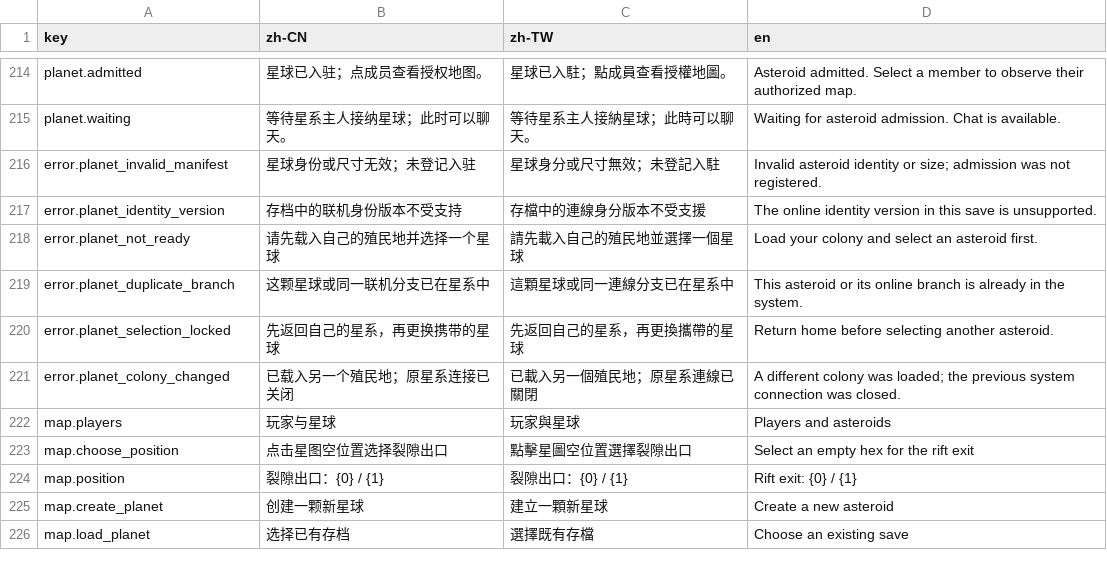
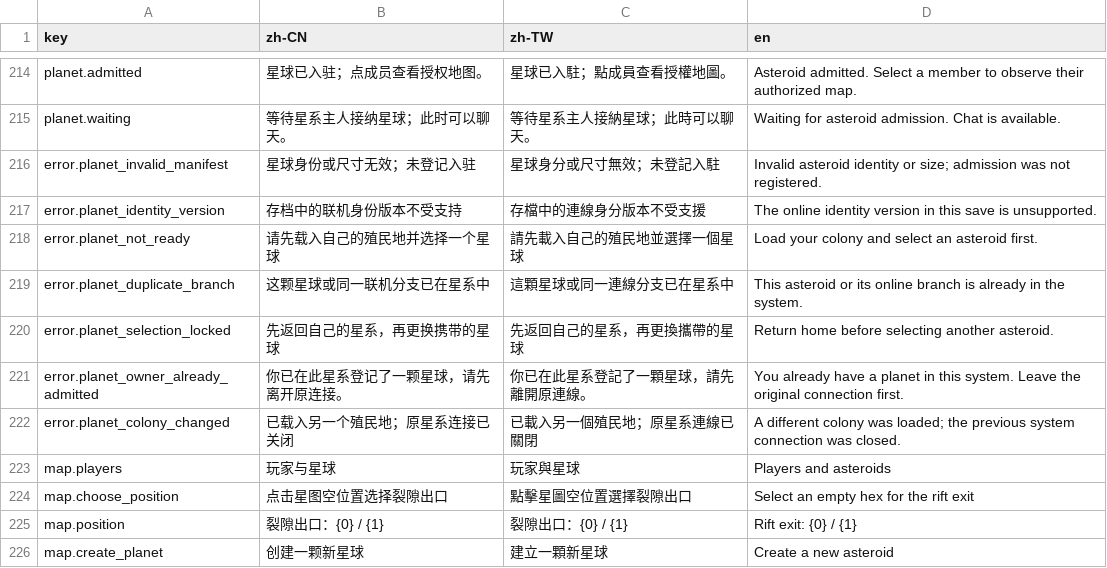
Before and after one commit to LIghtJUNction/OniMods, a CSV file: mods/OniOnline/localization/menu-draft.csv, drawn as a sheet; only a part is shown, gaps mark what is left out; the shorter side is filled out with more unchanged rows; the diff names each change by its address in the sheet, - before the commit and + after, or states it on an @@ line.

Commit message:
fix(onionline): enforce one planet per persistent owner [skip ci]

```diff
--- a/mods/OniOnline/localization/menu-draft.csv
+++ b/mods/OniOnline/localization/menu-draft.csv
+row 221: error.planet_owner_already_admitted | 你已在此星系登记了一颗星球，请先离开原连接。 | 你已在此星系登記了一顆星球，請先離開原連線。 | You already have a planet in this system. Leave the original connection first.
```
Also changed, not shown: 9 other files.
